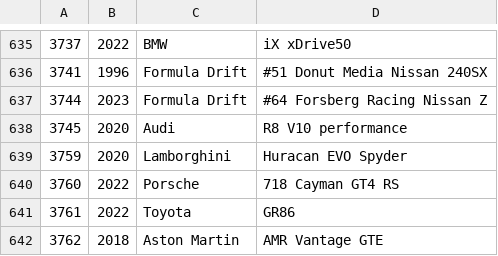
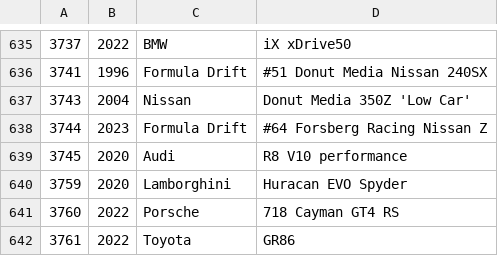
Before and after one commit to bluemanos/forza-motorsport-car-track-ordinal, a CSV file: fm8/cars.csv, drawn as a sheet; only a part is shown, gaps mark what is left out; the shorter side is filled out with more unchanged rows; the diff names each change by its address in the sheet, - before the commit and + after, or states it on an @@ line.

Commit message:
Nissan Donut Media 350Z 'Low Car'

```diff
--- a/fm8/cars.csv
+++ b/fm8/cars.csv
+row 637: 3743 | 2004 | Nissan | Donut Media 350Z 'Low Car'
```
Also changed, not shown: 2 other files.
